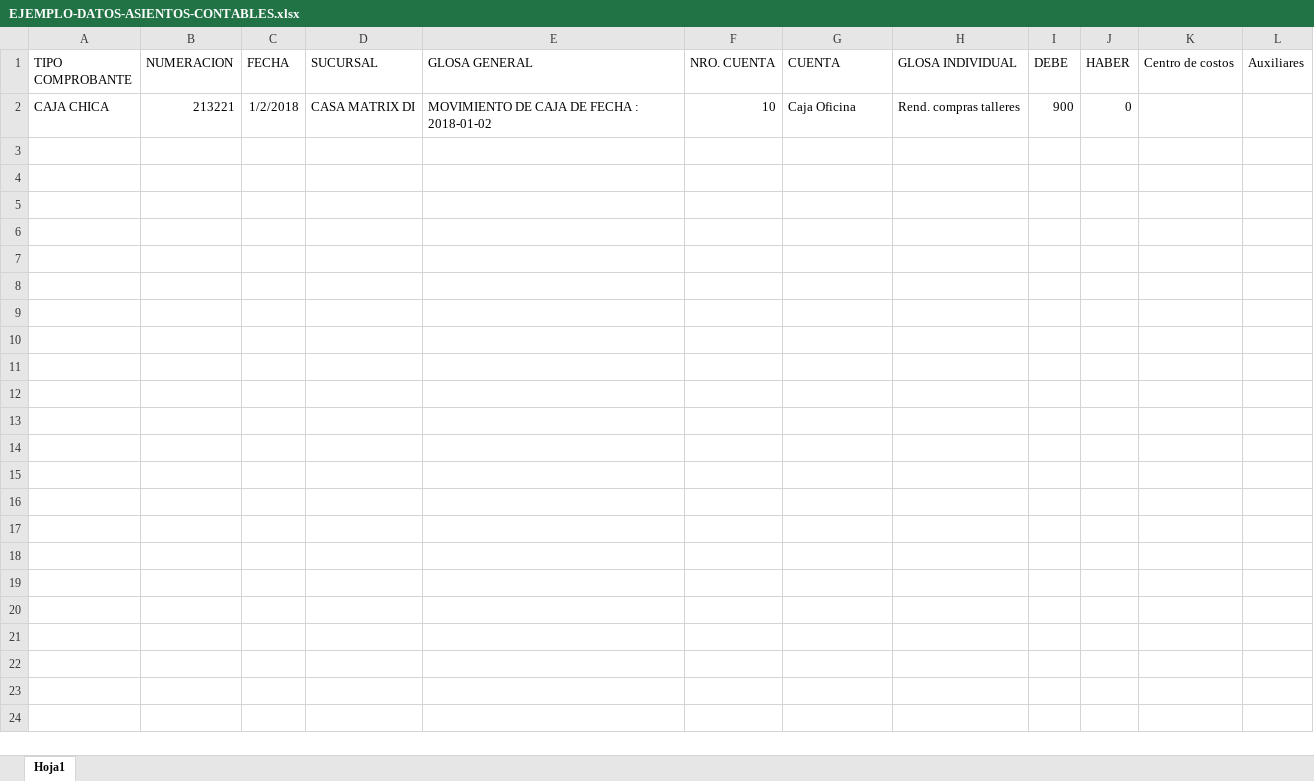
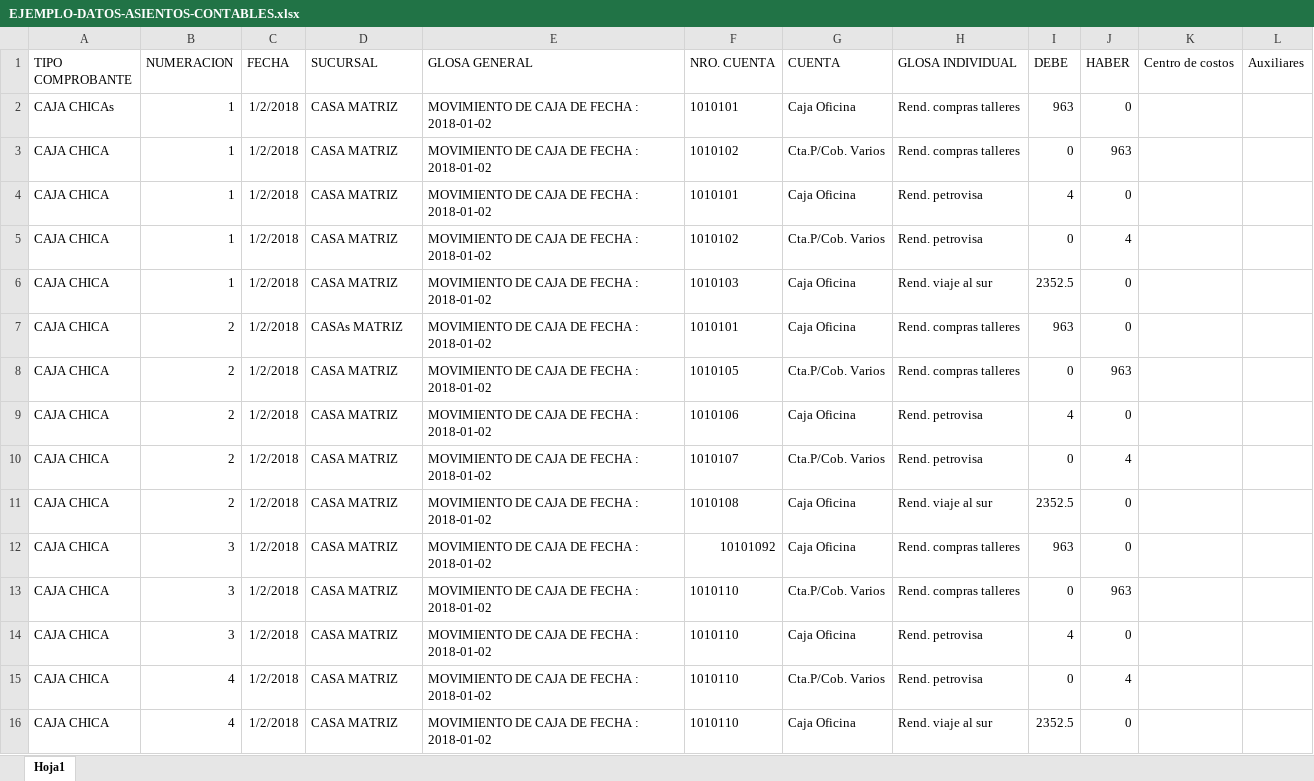
Before and after one commit to Zanguient/snapcode-agil, an Excel workbook: example_reports/EJEMPLO-DATOS-ASIENTOS-CONTABLES.xlsx, sheet Hoja1, drawn as a sheet; values as stored, in another font and other column widths than the file's, no borders; addresses are those after the commit; the diff names each change by its address in the sheet, - before the commit and + after, or states it on an @@ line.

```diff
--- a/example_reports/EJEMPLO-DATOS-ASIENTOS-CONTABLES.xlsx (sheet Hoja1)
+++ b/example_reports/EJEMPLO-DATOS-ASIENTOS-CONTABLES.xlsx (sheet Hoja1)
+row 2: CAJA CHICAs | 1 | 1/2/2018 | CASA MATRIZ | MOVIMIENTO DE CAJA DE FECHA : 2018-01-02 | 1010101 | Caja Oficina | Rend. compras talleres | 963 | 0
+row 3: CAJA CHICA | 1 | 1/2/2018 | CASA MATRIZ | MOVIMIENTO DE CAJA DE FECHA : 2018-01-02 | 1010102 | Cta.P/Cob. Varios | Rend. compras talleres | 0 | 963
+row 4: CAJA CHICA | 1 | 1/2/2018 | CASA MATRIZ | MOVIMIENTO DE CAJA DE FECHA : 2018-01-02 | 1010101 | Caja Oficina | Rend. petrovisa | 4 | 0
+row 5: CAJA CHICA | 1 | 1/2/2018 | CASA MATRIZ | MOVIMIENTO DE CAJA DE FECHA : 2018-01-02 | 1010102 | Cta.P/Cob. Varios | Rend. petrovisa | 0 | 4
+row 6: CAJA CHICA | 1 | 1/2/2018 | CASA MATRIZ | MOVIMIENTO DE CAJA DE FECHA : 2018-01-02 | 1010103 | Caja Oficina | Rend. viaje al sur | 2352.5 | 0
+row 7: CAJA CHICA | 2 | 1/2/2018 | CASAs MATRIZ | MOVIMIENTO DE CAJA DE FECHA : 2018-01-02 | 1010101 | Caja Oficina | Rend. compras talleres | 963 | 0
+row 8: CAJA CHICA | 2 | 1/2/2018 | CASA MATRIZ | MOVIMIENTO DE CAJA DE FECHA : 2018-01-02 | 1010105 | Cta.P/Cob. Varios | Rend. compras talleres | 0 | 963
+row 9: CAJA CHICA | 2 | 1/2/2018 | CASA MATRIZ | MOVIMIENTO DE CAJA DE FECHA : 2018-01-02 | 1010106 | Caja Oficina | Rend. petrovisa | 4 | 0
+row 10: CAJA CHICA | 2 | 1/2/2018 | CASA MATRIZ | MOVIMIENTO DE CAJA DE FECHA : 2018-01-02 | 1010107 | Cta.P/Cob. Varios | Rend. petrovisa | 0 | 4
+row 11: CAJA CHICA | 2 | 1/2/2018 | CASA MATRIZ | MOVIMIENTO DE CAJA DE FECHA : 2018-01-02 | 1010108 | Caja Oficina | Rend. viaje al sur | 2352.5 | 0
-B12 (NUMERACION): 213221
+B12 (NUMERACION): 3
-D12 (SUCURSAL): CASA MATRIX DI
+D12 (SUCURSAL): CASA MATRIZ
-F12 (NRO. CUENTA): 10
+F12 (NRO. CUENTA): 10101092
-I12 (DEBE): 900
+I12 (DEBE): 963
+row 13: CAJA CHICA | 3 | 1/2/2018 | CASA MATRIZ | MOVIMIENTO DE CAJA DE FECHA : 2018-01-02 | 1010110 | Cta.P/Cob. Varios | Rend. compras talleres | 0 | 963
+row 14: CAJA CHICA | 3 | 1/2/2018 | CASA MATRIZ | MOVIMIENTO DE CAJA DE FECHA : 2018-01-02 | 1010110 | Caja Oficina | Rend. petrovisa | 4 | 0
+row 15: CAJA CHICA | 4 | 1/2/2018 | CASA MATRIZ | MOVIMIENTO DE CAJA DE FECHA : 2018-01-02 | 1010110 | Cta.P/Cob. Varios | Rend. petrovisa | 0 | 4
+row 16: CAJA CHICA | 4 | 1/2/2018 | CASA MATRIZ | MOVIMIENTO DE CAJA DE FECHA : 2018-01-02 | 1010110 | Caja Oficina | Rend. viaje al sur | 2352.5 | 0
```
Also changed, not shown: 16 other files.
